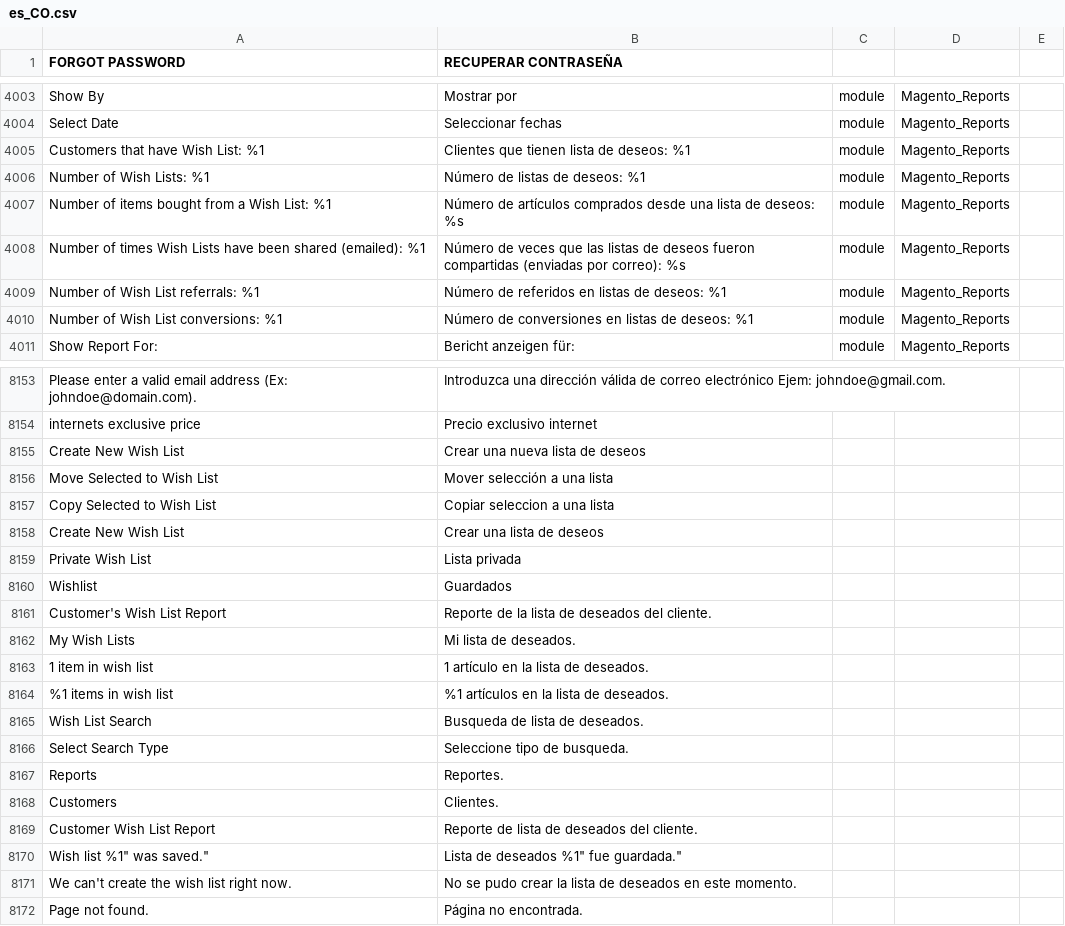
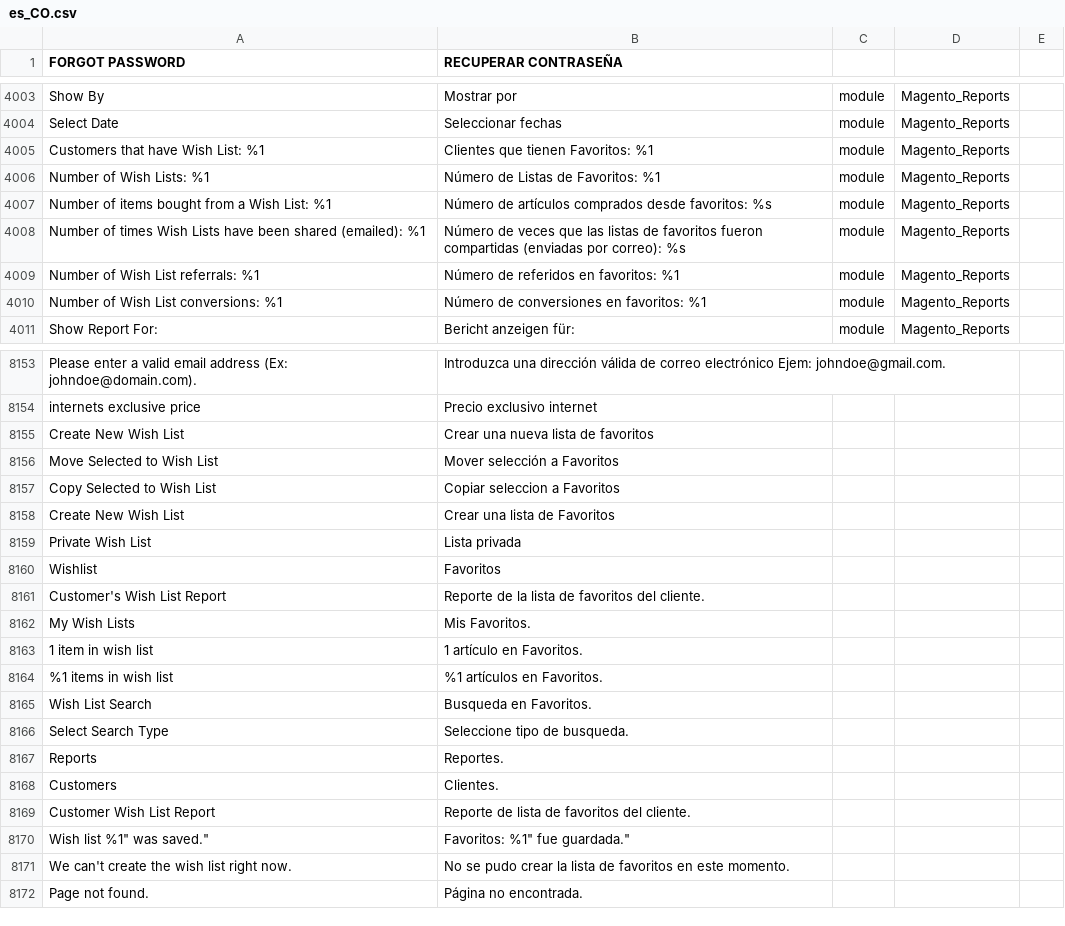
Before and after one commit to Ed-ward-Go/toscana, a CSV file: app/i18n/Aventi/es_co/es_CO.csv, drawn as a sheet; only a part is shown, gaps mark what is left out; the diff covers the shown part only; the diff names each change by its address in the sheet, - before the commit and + after, or states it on an @@ line.

```diff
--- a/app/i18n/Aventi/es_co/es_CO.csv
+++ b/app/i18n/Aventi/es_co/es_CO.csv
-B4005 (RECUPERAR CONTRASEÑA): Clientes que tienen lista de deseos: %1
+B4005 (RECUPERAR CONTRASEÑA): Clientes que tienen Favoritos: %1
-B4006 (RECUPERAR CONTRASEÑA): Número de listas de deseos: %1
+B4006 (RECUPERAR CONTRASEÑA): Número de Listas de Favoritos: %1
-B4007 (RECUPERAR CONTRASEÑA): …comprados desde una lista de deseos: %s
+B4007 (RECUPERAR CONTRASEÑA): …comprados desde favoritos: %s
-B4008 (RECUPERAR CONTRASEÑA): …listas de deseos fueron compartidas…
+B4008 (RECUPERAR CONTRASEÑA): …listas de favoritos fueron compartidas…
-B4009 (RECUPERAR CONTRASEÑA): Número de referidos en listas de deseos: %1
+B4009 (RECUPERAR CONTRASEÑA): Número de referidos en favoritos: %1
-B4010 (RECUPERAR CONTRASEÑA): Número de conversiones en listas de deseos: %1
+B4010 (RECUPERAR CONTRASEÑA): Número de conversiones en favoritos: %1
-B8155 (RECUPERAR CONTRASEÑA): Crear una nueva lista de deseos
+B8155 (RECUPERAR CONTRASEÑA): Crear una nueva lista de favoritos
-B8156 (RECUPERAR CONTRASEÑA): Mover selección a una lista
+B8156 (RECUPERAR CONTRASEÑA): Mover selección a Favoritos
-B8157 (RECUPERAR CONTRASEÑA): Copiar seleccion a una lista
+B8157 (RECUPERAR CONTRASEÑA): Copiar seleccion a Favoritos
-B8158 (RECUPERAR CONTRASEÑA): Crear una lista de deseos
+B8158 (RECUPERAR CONTRASEÑA): Crear una lista de Favoritos
-B8160 (RECUPERAR CONTRASEÑA): Guardados
+B8160 (RECUPERAR CONTRASEÑA): Favoritos
-B8161 (RECUPERAR CONTRASEÑA): Reporte de la lista de deseados del cliente.
+B8161 (RECUPERAR CONTRASEÑA): Reporte de la lista de favoritos del cliente.
-B8162 (RECUPERAR CONTRASEÑA): Mi lista de deseados.
+B8162 (RECUPERAR CONTRASEÑA): Mis Favoritos.
-B8163 (RECUPERAR CONTRASEÑA): 1 artículo en la lista de deseados.
+B8163 (RECUPERAR CONTRASEÑA): 1 artículo en Favoritos.
-B8164 (RECUPERAR CONTRASEÑA): %1 artículos en la lista de deseados.
+B8164 (RECUPERAR CONTRASEÑA): %1 artículos en Favoritos.
-B8165 (RECUPERAR CONTRASEÑA): Busqueda de lista de deseados.
+B8165 (RECUPERAR CONTRASEÑA): Busqueda en Favoritos.
-B8169 (RECUPERAR CONTRASEÑA): Reporte de lista de deseados del cliente.
+B8169 (RECUPERAR CONTRASEÑA): Reporte de lista de favoritos del cliente.
-B8170 (RECUPERAR CONTRASEÑA): Lista de deseados %1" fue guardada."
+B8170 (RECUPERAR CONTRASEÑA): Favoritos: %1" fue guardada."
-B8171 (RECUPERAR CONTRASEÑA): …lista de deseados en este…
+B8171 (RECUPERAR CONTRASEÑA): …lista de favoritos en este…
```
Also changed, not shown: 89 edited cells elsewhere in this file.
